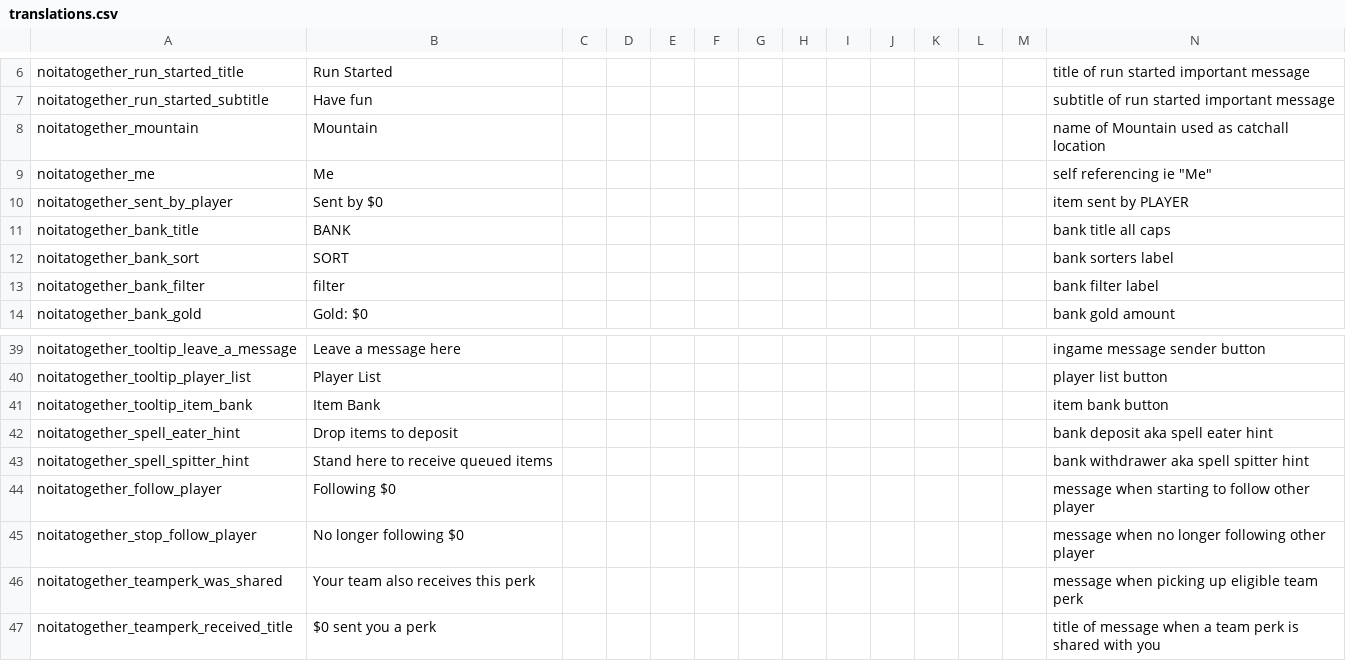
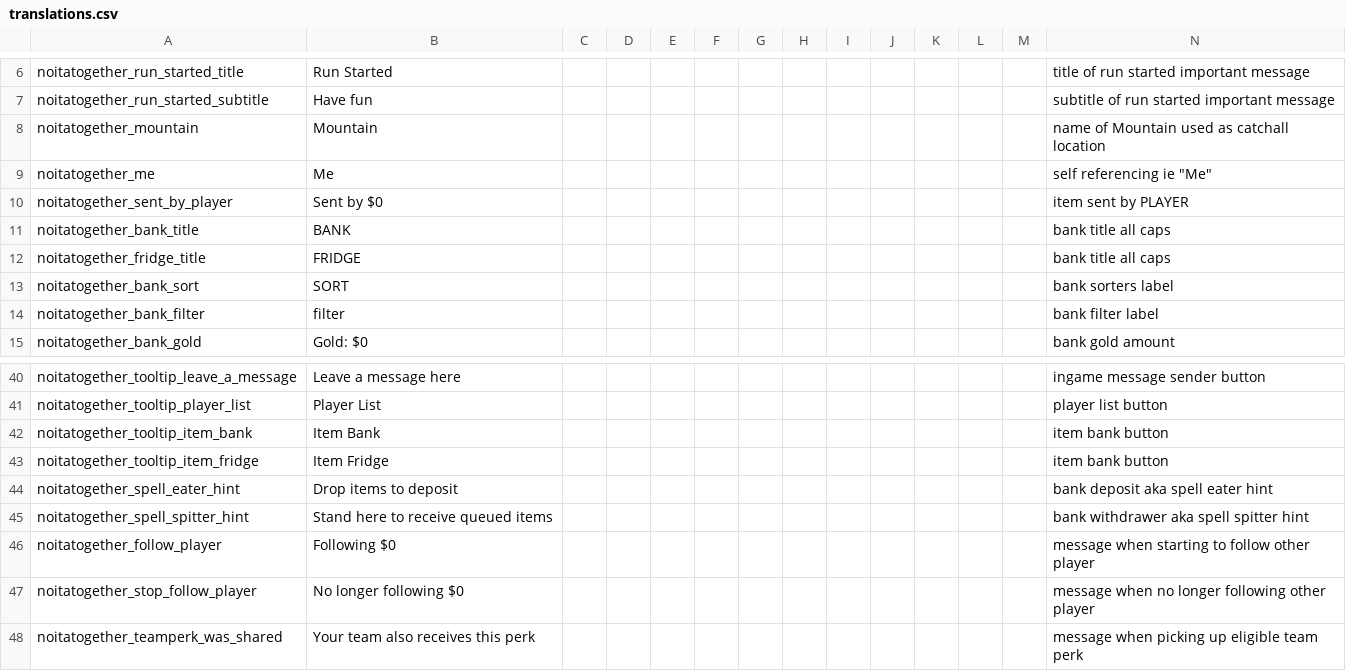
Before and after one commit to Noita-Together/noita-together, a CSV file: noita_mod/core/files/translations/translations.csv, drawn as a sheet; only a part is shown, gaps mark what is left out; the shorter side is filled out with more unchanged rows; rows hold the shown columns only; the diff names each change by its address in the sheet, - before the commit and + after, or states it on an @@ line.

Commit message:
Add the nt fridge to the mod

```diff
--- a/noita_mod/core/files/translations/translations.csv
+++ b/noita_mod/core/files/translations/translations.csv
+row 12: noitatogether_fridge_title | FRIDGE |  |  |  |  |  |  |  |  |  |  |  | bank title all caps
+row 43: noitatogether_tooltip_item_fridge | Item Fridge |  |  |  |  |  |  |  |  |  |  |  | item bank button
```
Also changed, not shown: 3 other files.
